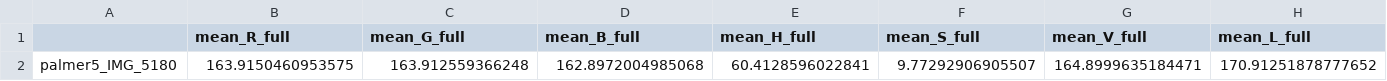
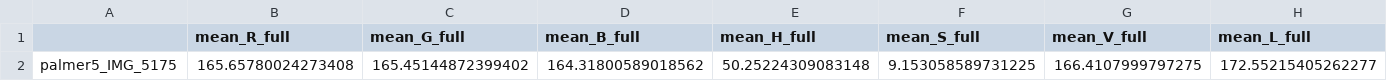
Before and after one commit to danielesreis/mng, a CSV file: features/palmer/palmer5.csv, drawn as a sheet; only a part is shown; removed rows and columns are numbered as before the commit, all else as after; rows hold the shown columns only; the diff names each change by its address in the sheet, - before the commit and + after, or states it on an @@ line.

```diff
--- a/features/palmer/palmer5.csv
+++ b/features/palmer/palmer5.csv
-row 2: palmer5_IMG_5180 | 163.9150460953575 | 163.912559366248 | 162.8972004985068 | 60.4128596022841 | 9.77292906905507 | 164.8999635184471 | 170.91251878777652
+row 2: palmer5_IMG_5175 | 165.65780024273408 | 165.45144872399402 | 164.31800589018562 | 50.25224309083148 | 9.153058589731225 | 166.4107999797275 | 172.55215405262277
```
Also changed, not shown: features/features.csv, features/palmer/palmer2.csv, 7 other files.
